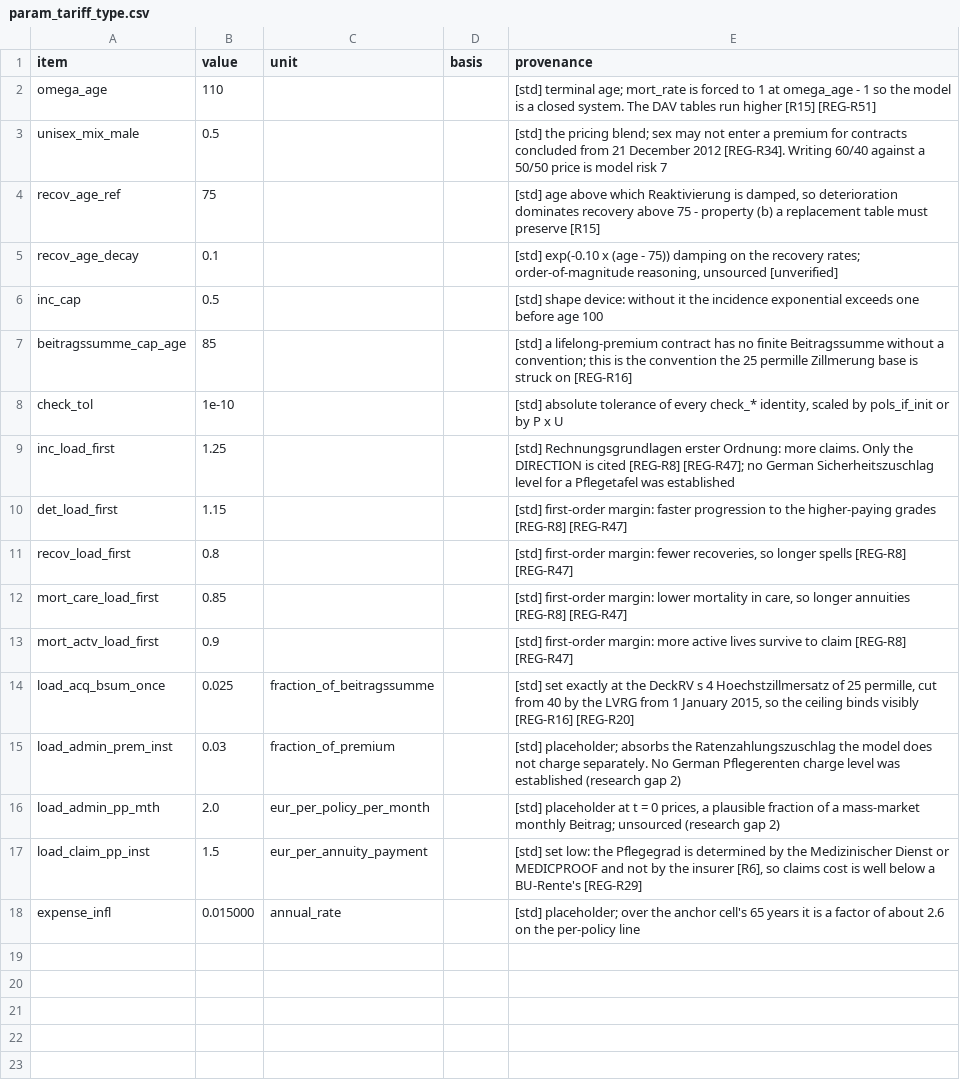
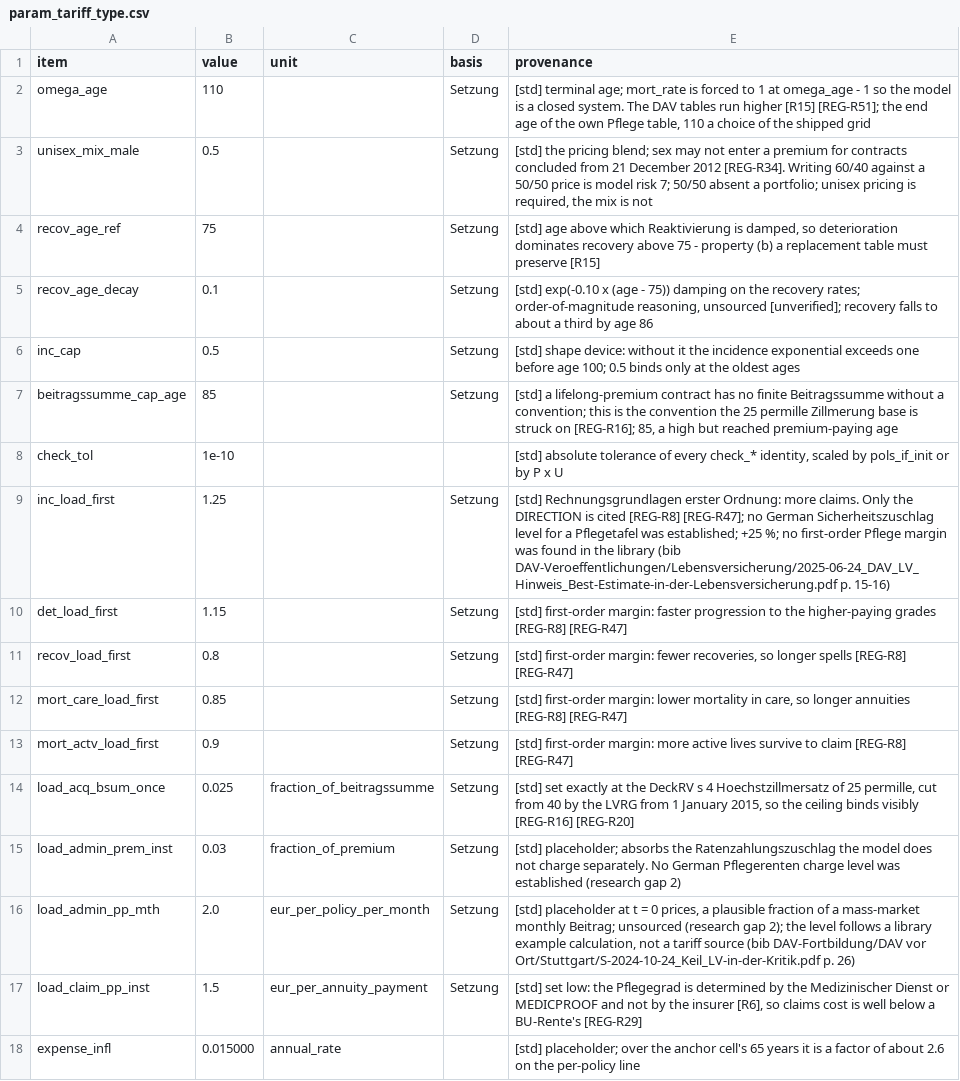
Before and after one commit to Degelmann-Solutions/delib-testbed, a CSV file: products/pflegerentenversicherung/param_tariff_type.csv, drawn as a sheet.

```diff
--- a/products/pflegerentenversicherung/param_tariff_type.csv
+++ b/products/pflegerentenversicherung/param_tariff_type.csv
@@ -1,18 +1,18 @@
 item,value,unit,basis,provenance
-omega_age,110,,,[std] terminal age; mort_rate is forced to 1 at omega_age - 1 so the model is a closed system. The DAV tables run higher [R15] [REG-R51]
-unisex_mix_male,0.5,,,[std] the pricing blend; sex may not enter a premium for contracts concluded from 21 December 2012 [REG-R34]. Writing 60/40 against a 50/50 price is model risk 7
-recov_age_ref,75,,,"[std] age above which Reaktivierung is damped, so deterioration dominates recovery above 75 - property (b) a replacement table must preserve [R15]"
-recov_age_decay,0.1,,,"[std] exp(-0.10 x (age - 75)) damping on the recovery rates; order-of-magnitude reasoning, unsourced [unverified]"
-inc_cap,0.5,,,[std] shape device: without it the incidence exponential exceeds one before age 100
-beitragssumme_cap_age,85,,,[std] a lifelong-premium contract has no finite Beitragssumme without a convention; this is the convention the 25 permille Zillmerung base is struck on [REG-R16]
+omega_age,110,,Setzung,"[std] terminal age; mort_rate is forced to 1 at omega_age - 1 so the model is a closed system. The DAV tables run higher [R15] [REG-R51]; the end age of the own Pflege table, 110 a choice of the shipped grid"
+unisex_mix_male,0.5,,Setzung,"[std] the pricing blend; sex may not enter a premium for contracts concluded from 21 December 2012 [REG-R34]. Writing 60/40 against a 50/50 price is model risk 7; 50/50 absent a portfolio; unisex pricing is required, the mix is not"
+recov_age_ref,75,,Setzung,"[std] age above which Reaktivierung is damped, so deterioration dominates recovery above 75 - property (b) a replacement table must preserve [R15]"
+recov_age_decay,0.1,,Setzung,"[std] exp(-0.10 x (age - 75)) damping on the recovery rates; order-of-magnitude reasoning, unsourced [unverified]; recovery falls to about a third by age 86"
+inc_cap,0.5,,Setzung,[std] shape device: without it the incidence exponential exceeds one before age 100; 0.5 binds only at the oldest ages
+beitragssumme_cap_age,85,,Setzung,"[std] a lifelong-premium contract has no finite Beitragssumme without a convention; this is the convention the 25 permille Zillmerung base is struck on [REG-R16]; 85, a high but reached premium-paying age"
 check_tol,1e-10,,,"[std] absolute tolerance of every check_* identity, scaled by pols_if_init or by P x U"
-inc_load_first,1.25,,,[std] Rechnungsgrundlagen erster Ordnung: more claims. Only the DIRECTION is cited [REG-R8] [REG-R47]; no German Sicherheitszuschlag level for a Pflegetafel was established
-det_load_first,1.15,,,[std] first-order margin: faster progression to the higher-paying grades [REG-R8] [REG-R47]
-recov_load_first,0.8,,,"[std] first-order margin: fewer recoveries, so longer spells [REG-R8] [REG-R47]"
-mort_care_load_first,0.85,,,"[std] first-order margin: lower mortality in care, so longer annuities [REG-R8] [REG-R47]"
-mort_actv_load_first,0.9,,,[std] first-order margin: more active lives survive to claim [REG-R8] [REG-R47]
-load_acq_bsum_once,0.025,fraction_of_beitragssumme,,"[std] set exactly at the DeckRV s 4 Hoechstzillmersatz of 25 permille, cut from 40 by the LVRG from 1 January 2015, so the ceiling binds visibly [REG-R16] [REG-R20]"
-load_admin_prem_inst,0.03,fraction_of_premium,,[std] placeholder; absorbs the Ratenzahlungszuschlag the model does not charge separately. No German Pflegerenten charge level was established (research gap 2)
-load_admin_pp_mth,2.0,eur_per_policy_per_month,,"[std] placeholder at t = 0 prices, a plausible fraction of a mass-market monthly Beitrag; unsourced (research gap 2)"
-load_claim_pp_inst,1.5,eur_per_annuity_payment,,"[std] set low: the Pflegegrad is determined by the Medizinischer Dienst or MEDICPROOF and not by the insurer [R6], so claims cost is well below a BU-Rente's [REG-R29]"
+inc_load_first,1.25,,Setzung,"[std] Rechnungsgrundlagen erster Ordnung: more claims. Only the DIRECTION is cited [REG-R8] [REG-R47]; no German Sicherheitszuschlag level for a Pflegetafel was established; +25 %; no first-order Pflege margin was found in the library (bib DAV-Veroeffentlichungen/Lebensversicherung/2025-06-24_DAV_LV_Hinweis_Best-Estimate-in-der-Lebensversicherung.pdf p. 15-16)"
+det_load_first,1.15,,Setzung,[std] first-order margin: faster progression to the higher-paying grades [REG-R8] [REG-R47]
+recov_load_first,0.8,,Setzung,"[std] first-order margin: fewer recoveries, so longer spells [REG-R8] [REG-R47]"
+mort_care_load_first,0.85,,Setzung,"[std] first-order margin: lower mortality in care, so longer annuities [REG-R8] [REG-R47]"
+mort_actv_load_first,0.9,,Setzung,[std] first-order margin: more active lives survive to claim [REG-R8] [REG-R47]
+load_acq_bsum_once,0.025,fraction_of_beitragssumme,Setzung,"[std] set exactly at the DeckRV s 4 Hoechstzillmersatz of 25 permille, cut from 40 by the LVRG from 1 January 2015, so the ceiling binds visibly [REG-R16] [REG-R20]"
+load_admin_prem_inst,0.03,fraction_of_premium,Setzung,[std] placeholder; absorbs the Ratenzahlungszuschlag the model does not charge separately. No German Pflegerenten charge level was established (research gap 2)
+load_admin_pp_mth,2.0,eur_per_policy_per_month,Setzung,"[std] placeholder at t = 0 prices, a plausible fraction of a mass-market monthly Beitrag; unsourced (research gap 2); the level follows a library example calculation, not a tariff source (bib DAV-Fortbildung/DAV vor Ort/Stuttgart/S-2024-10-24_Keil_LV-in-der-Kritik.pdf p. 26)"
+load_claim_pp_inst,1.5,eur_per_annuity_payment,Setzung,"[std] set low: the Pflegegrad is determined by the Medizinischer Dienst or MEDICPROOF and not by the insurer [R6], so claims cost is well below a BU-Rente's [REG-R29]"
 expense_infl,0.015000,annual_rate,,[std] placeholder; over the anchor cell's 65 years it is a factor of about 2.6 on the per-policy line
```
Also changed, not shown: 2 other files.
